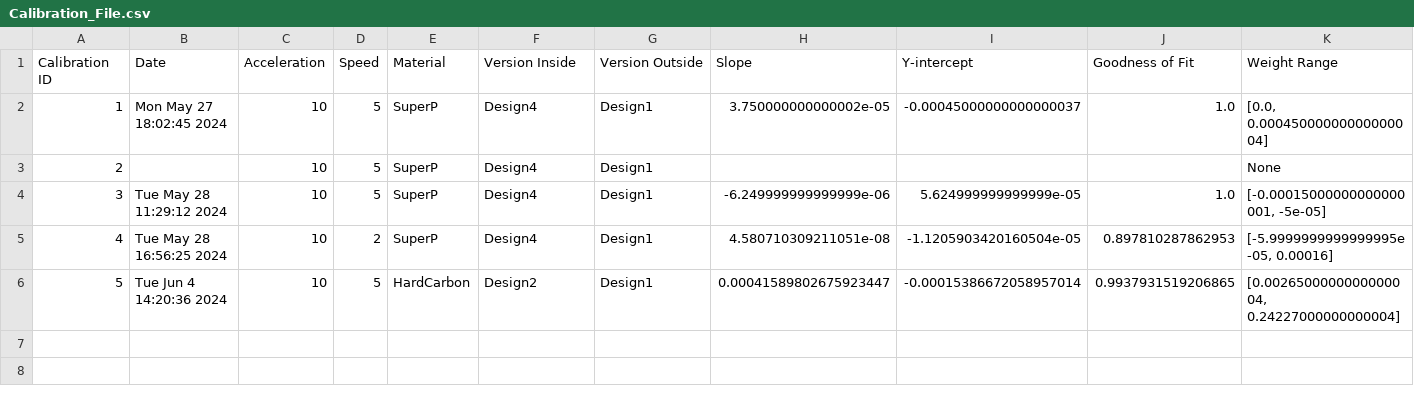
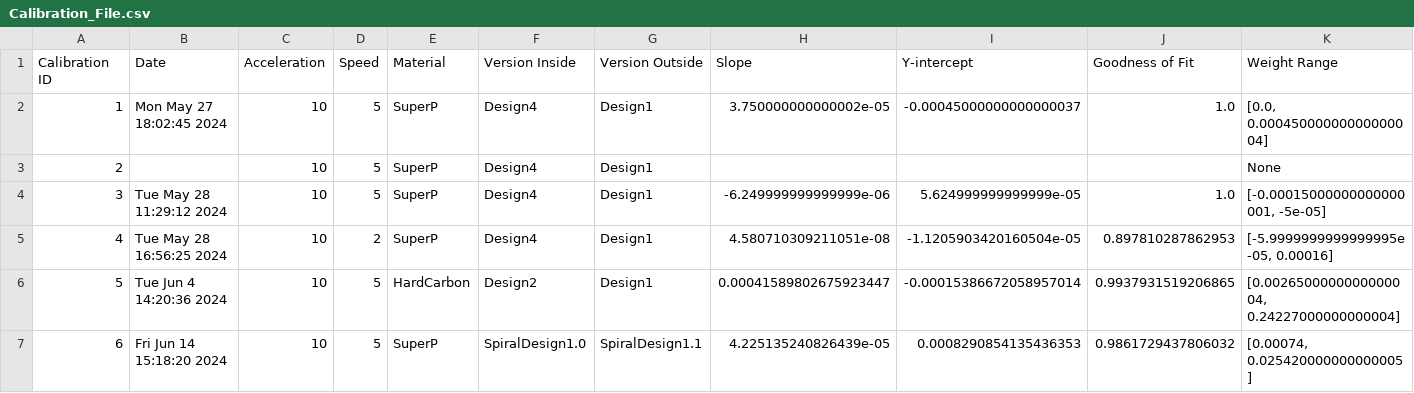
Before and after one commit to Helge-Stein-Group/Slurry_Bot, a CSV file: PaperTest/Calibration_File.csv, drawn as a sheet; only a part is shown; rows hold the shown columns only; the diff names each change by its address in the sheet, - before the commit and + after, or states it on an @@ line.

```diff
--- a/PaperTest/Calibration_File.csv
+++ b/PaperTest/Calibration_File.csv
+row 7: 6 | Fri Jun 14 15:18:20 2024 | 10 | 5 | SuperP | SpiralDesign1.0 | SpiralDesign1.1 | 4.225135240826439e-05 | 0.0008290854135436353 | 0.9861729437806032 | [0.00074, 0.025420000000000005]
```
Also changed, not shown: 5 other files.
